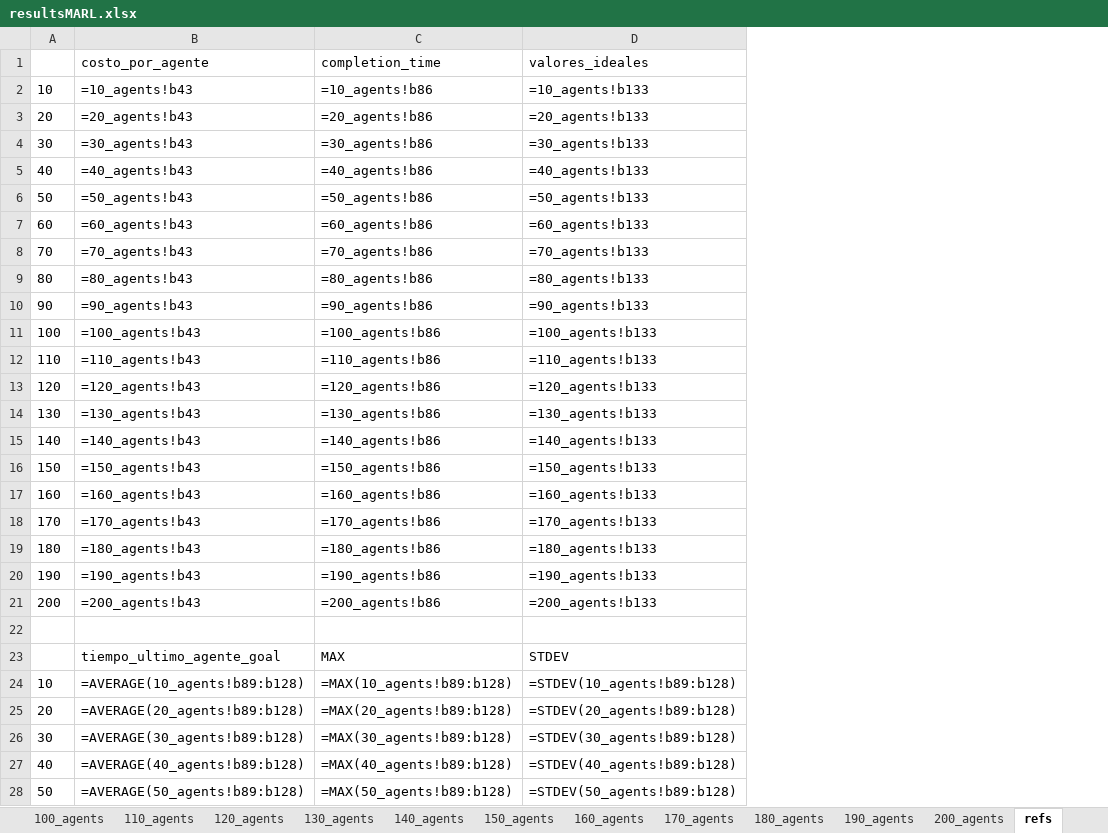
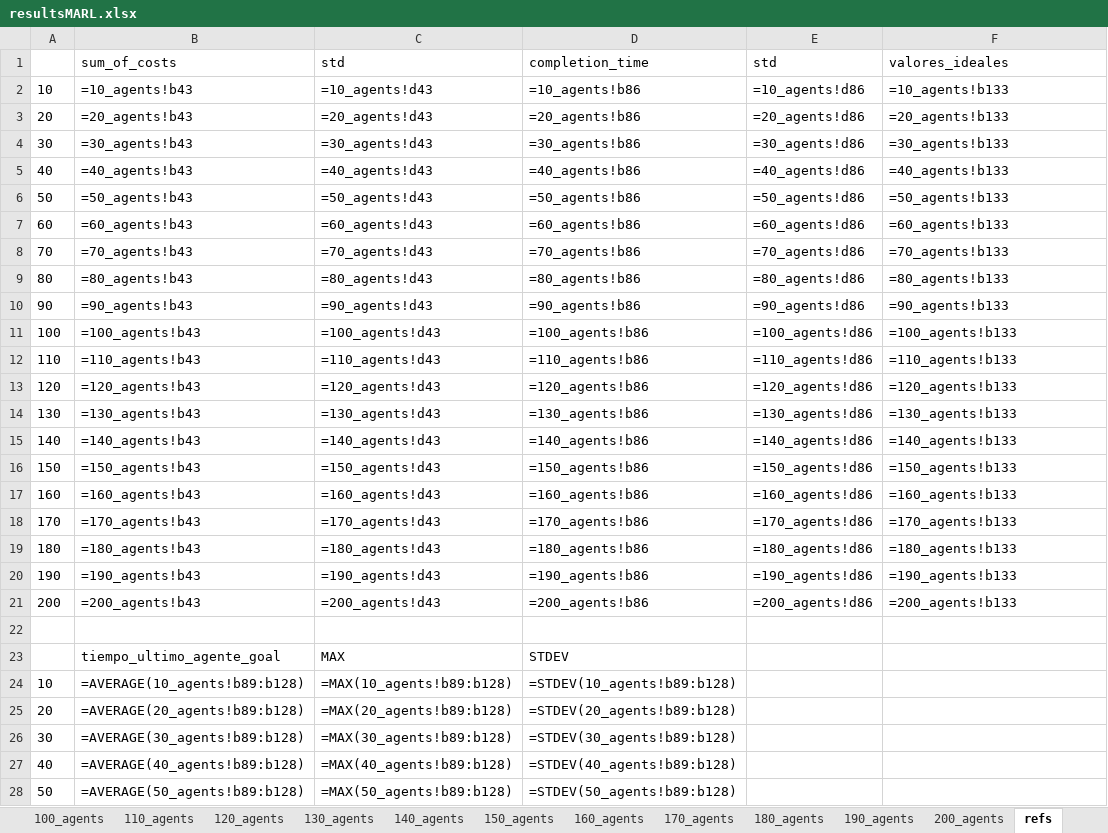
Before and after one commit to AmigoManuel/MT-MARL, an Excel workbook: memoria/4pasillo/MARL/resultsMARL.xlsx, sheet refs, drawn as a sheet; only a part is shown; values as stored, in another font and other column widths than the file's, no borders; formulas without a stored value are shown as written; removed rows and columns are numbered as before the commit, all else as after; the diff covers the shown part only; the diff names each change by its address in the sheet, - before the commit and + after, or states it on an @@ line.

```diff
--- a/memoria/4pasillo/MARL/resultsMARL.xlsx (sheet refs)
+++ b/memoria/4pasillo/MARL/resultsMARL.xlsx (sheet refs)
+column D, rows 2-28: =10_agents!b86 | =20_agents!b86 | =30_agents!b86 | =40_agents!b86 | =50_agents!b86 | =60_agents!b86 | =70_agents!b86 | =80_agents!b86 | =90_agents!b86 | =100_agents!b86 | =110_agents!b86 | =120_agents!b86 | =130_agents!b86 | =140_agents!b86 | =150_agents!b86 | =160_agents!b86 | =170_agents!b86 | =180_agents!b86 | =190_agents!b86 | =200_agents!b86 |  | STDEV | =STDEV(10_agents!b89:b128) | =STDEV(20_agents!b89:b128) | =STDEV(30_agents!b89:b128) | =STDEV(40_agents!b89:b128) | =STDEV(50_agents!b89:b128)
+column E, rows 2-21: =10_agents!d86 | =20_agents!d86 | =30_agents!d86 | =40_agents!d86 | =50_agents!d86 | =60_agents!d86 | =70_agents!d86 | =80_agents!d86 | =90_agents!d86 | =100_agents!d86 | =110_agents!d86 | =120_agents!d86 | =130_agents!d86 | =140_agents!d86 | =150_agents!d86 | =160_agents!d86 | =170_agents!d86 | =180_agents!d86 | =190_agents!d86 | =200_agents!d86
-row 1:  | costo_por_agente | completion_time | valores_ideales
+row 1:  | sum_of_costs | std | completion_time | std | valores_ideales
-C2: =10_agents!b86
+C2: =10_agents!d43
-C3: =20_agents!b86
+C3: =20_agents!d43
-C4: =30_agents!b86
+C4: =30_agents!d43
-C5: =40_agents!b86
+C5: =40_agents!d43
-C6: =50_agents!b86
+C6: =50_agents!d43
-C7: =60_agents!b86
+C7: =60_agents!d43
-C8: =70_agents!b86
+C8: =70_agents!d43
-C9: =80_agents!b86
+C9: =80_agents!d43
-C10: =90_agents!b86
+C10: =90_agents!d43
-C11: =100_agents!b86
+C11: =100_agents!d43
-C12: =110_agents!b86
+C12: =110_agents!d43
-C13: =120_agents!b86
+C13: =120_agents!d43
-C14: =130_agents!b86
+C14: =130_agents!d43
-C15: =140_agents!b86
+C15: =140_agents!d43
-C16: =150_agents!b86
+C16: =150_agents!d43
-C17: =160_agents!b86
+C17: =160_agents!d43
-C18: =170_agents!b86
+C18: =170_agents!d43
-C19: =180_agents!b86
+C19: =180_agents!d43
-C20: =190_agents!b86
+C20: =190_agents!d43
-C21: =200_agents!b86
+C21: =200_agents!d43
-F23: STDEV
+F23: (empty)
-F24: =STDEV(10_agents!b89:b128)
+F24: (empty)
-F25: =STDEV(20_agents!b89:b128)
+F25: (empty)
-F26: =STDEV(30_agents!b89:b128)
+F26: (empty)
-F27: =STDEV(40_agents!b89:b128)
+F27: (empty)
-F28: =STDEV(50_agents!b89:b128)
+F28: (empty)
```
Also changed, not shown: 1 added row, 1 removed row and 56 edited cells elsewhere in this sheet, sheet 10_agents, sheet 20_agents, sheet 30_agents, sheet 40_agents, sheet 50_agents, sheet 60_agents, 14 more sheets, memoria/4pasillo/4pasillo.xlsx, 3 other files.
